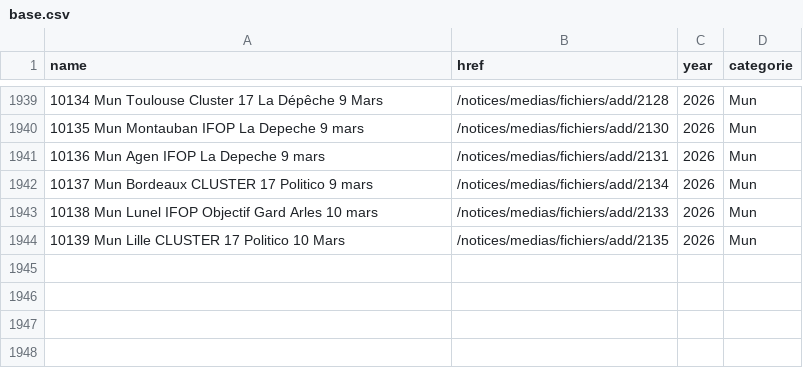
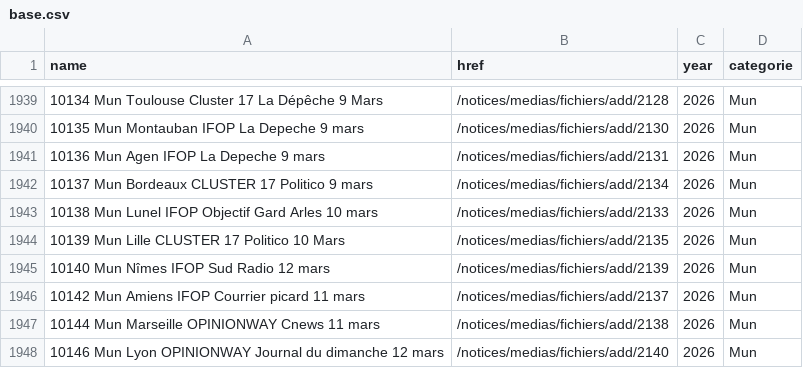
Before and after one commit to MieuxVoter/sondages-commission-index, a CSV file: base.csv, drawn as a sheet; only a part is shown, gaps mark what is left out; the diff names each change by its address in the sheet, - before the commit and + after, or states it on an @@ line.

```diff
--- a/base.csv
+++ b/base.csv
+row 1945: 10140 Mun Nîmes IFOP Sud Radio 12 mars | /notices/medias/fichiers/add/2139 | 2026 | Mun
+row 1946: 10142 Mun Amiens IFOP Courrier picard 11 mars | /notices/medias/fichiers/add/2137 | 2026 | Mun
+row 1947: 10144 Mun Marseille OPINIONWAY Cnews 11 mars | /notices/medias/fichiers/add/2138 | 2026 | Mun
+row 1948: 10146 Mun Lyon OPINIONWAY Journal du dimanche 12 mars | /notices/medias/fichiers/add/2140 | 2026 | Mun
```
Also changed, not shown: files.csv, notices_catalog.csv, 4 other files.
